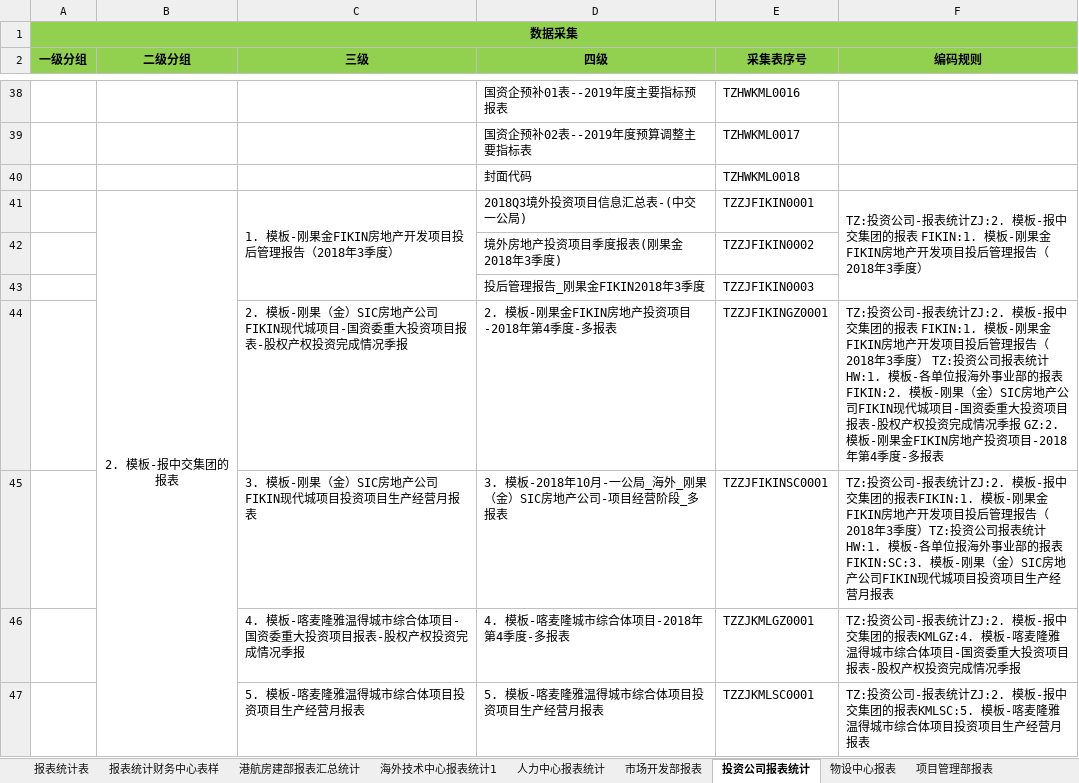
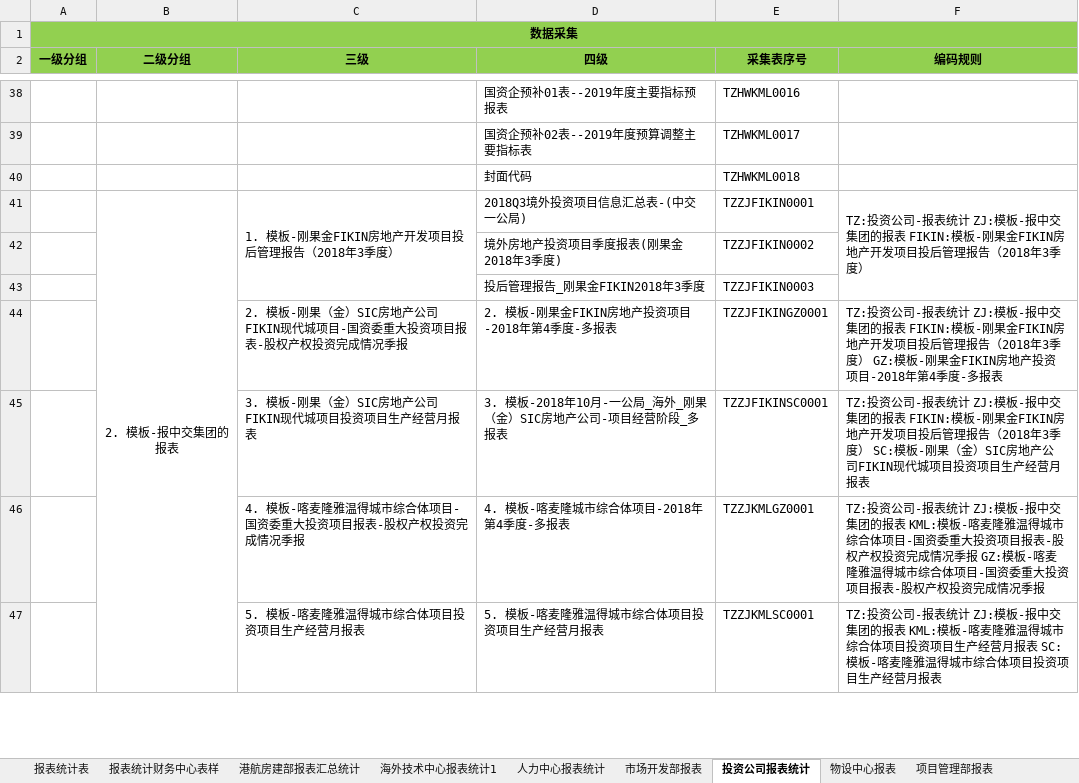
Before and after one commit to EntjLiYang/ZhongJiaoExcelProcess, an Excel workbook: 中交一公局采集表.xlsx, sheet 投资公司报表统计, drawn as a sheet; only a part is shown, gaps mark what is left out; values as stored, in another font and other column widths than the file's, no borders; the diff covers the shown part only; the diff names each change by its address in the sheet, - before the commit and + after, or states it on an @@ line.

```diff
--- a/中交一公局采集表.xlsx (sheet 投资公司报表统计)
+++ b/中交一公局采集表.xlsx (sheet 投资公司报表统计)
-F41 (编码规则): …报表统计ZJ:2. 模板-报中交集团的报表 FIKIN:1. 模板-刚…
+F41 (编码规则): …报表统计 ZJ:模板-报中交集团的报表 FIKIN:模板-刚…
-F44 (编码规则): …报表统计ZJ:2. 模板-报中交集团的报表 FIKIN:1. 模板-刚果金FIKIN房地产开发项目投后管理报告（2018年3季度） TZ:投资公司报表统计HW:1. 模板-各单位报海外事业部的报表FIKIN:2. 模板-刚果（金）SIC房地产公司FIKIN现代城项目-国资委重大投资项目报表-股权产权投资完成情况季报 GZ:2. 模板-刚…
+F44 (编码规则): …报表统计 ZJ:模板-报中交集团的报表 FIKIN:模板-刚果金FIKIN房地产开发项目投后管理报告（2018年3季度） GZ:模板-刚…
-F45 (编码规则): …报表统计ZJ:2. 模板-报中交集团的报表FIKIN:1. 模板-刚果金FIKIN房地产开发项目投后管理报告（2018年3季度）TZ:投资公司报表统计HW:1. 模板-各单位报海外事业部的报表FIKIN:SC:3. 模板-刚…
+F45 (编码规则): …报表统计 ZJ:模板-报中交集团的报表 FIKIN:模板-刚果金FIKIN房地产开发项目投后管理报告（2018年3季度） SC:模板-刚…
-F46 (编码规则): …报表统计ZJ:2. 模板-报中交集团的报表KMLGZ:4. 模板-喀…
+F46 (编码规则): …报表统计 ZJ:模板-报中交集团的报表 KML:模板-喀麦隆雅温得城市综合体项目-国资委重大投资项目报表-股权产权投资完成情况季报 GZ:模板-喀…
-F47 (编码规则): …报表统计ZJ:2. 模板-报中交集团的报表KMLSC:5. 模板-喀…
+F47 (编码规则): …报表统计 ZJ:模板-报中交集团的报表 KML:模板-喀麦隆雅温得城市综合体项目投资项目生产经营月报表 SC:模板-喀…
```
Also changed, not shown: 7 edited cells elsewhere in this sheet, sheet 项目管理部报表, sheet 报表统计财务中心表样, sheet 海外技术中心报表统计1.
